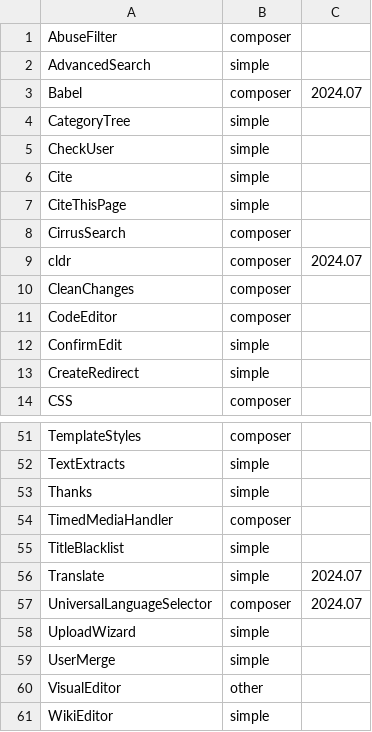
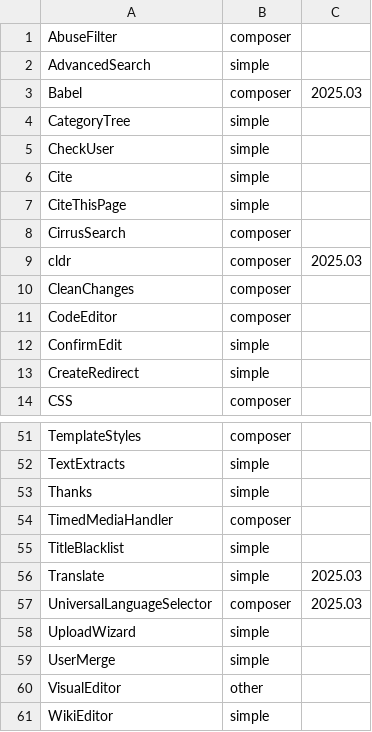
Before and after one commit to voltangle/theeucwiki, a CSV file: mediawiki/ext/extensions.csv, drawn as a sheet; only a part is shown, gaps mark what is left out.

Commit message:
mediawiki: system update - Citizen is now v3.0.0 stable, not alpha commit - Language bundle is updated to 2025.03

```diff
--- a/mediawiki/ext/extensions.csv
+++ b/mediawiki/ext/extensions.csv
@@ -2,3 +2,3 @@ AbuseFilter,composer
 AdvancedSearch,simple
-Babel,composer,2024.07
+Babel,composer,2025.03
 CategoryTree,simple
@@ -8,3 +8,3 @@ CiteThisPage,simple
 CirrusSearch,composer
-cldr,composer,2024.07
+cldr,composer,2025.03
 CleanChanges,composer
@@ -55,4 +55,4 @@ TimedMediaHandler,composer
 TitleBlacklist,simple
-Translate,simple,2024.07
-UniversalLanguageSelector,composer,2024.07
+Translate,simple,2025.03
+UniversalLanguageSelector,composer,2025.03
 UploadWizard,simple
```
Also changed, not shown: 1 other file.
